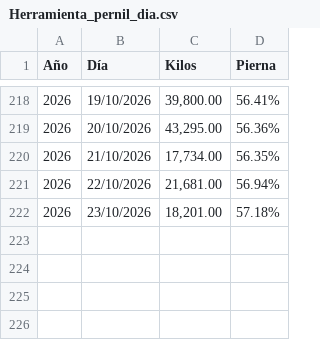
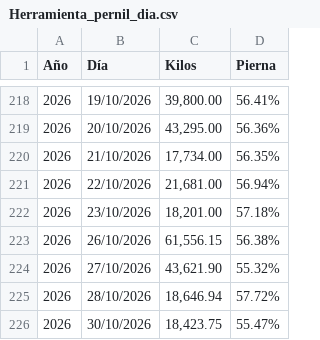
Before and after one commit to rosaliolh/Rendimientos, a CSV file: Herramienta_pernil_dia.csv, drawn as a sheet; only a part is shown, gaps mark what is left out; the diff names each change by its address in the sheet, - before the commit and + after, or states it on an @@ line.

Commit message:
Update Herramienta_pernil_dia.csv

```diff
--- a/Herramienta_pernil_dia.csv
+++ b/Herramienta_pernil_dia.csv
+row 223: 2026 | 26/10/2026 | 61,556.15 | 56.38%
+row 224: 2026 | 27/10/2026 | 43,621.90 | 55.32%
+row 225: 2026 | 28/10/2026 | 18,646.94 | 57.72%
+row 226: 2026 | 30/10/2026 | 18,423.75 | 55.47%
```
